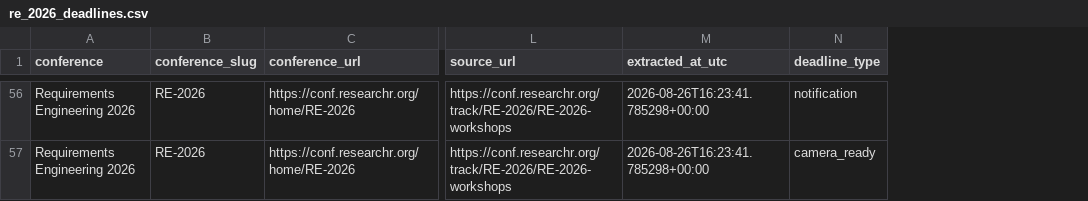
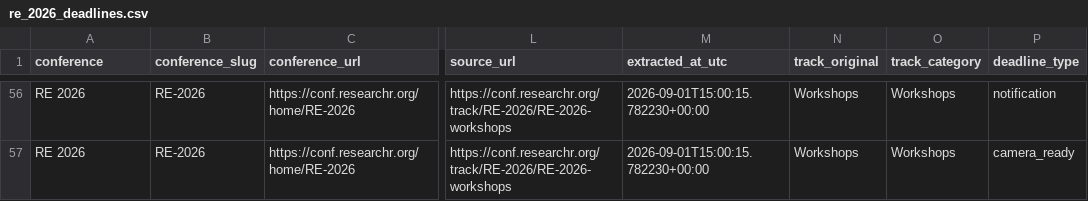
Before and after one commit to ElmiraOn/SE_research_calendar, a CSV file: data/re_2026_deadlines.csv, drawn as a sheet; only a part is shown, gaps mark what is left out; the diff covers the shown part only; the diff names each change by its address in the sheet, - before the commit and + after, or states it on an @@ line.

```diff
--- a/data/re_2026_deadlines.csv
+++ b/data/re_2026_deadlines.csv
+column N (track_original), rows 56-57: Workshops | Workshops
+column O (track_category), rows 56-57: Workshops | Workshops
-A56:A57 (conference): Requirements Engineering 2026
+A56:A57 (conference): RE 2026
-M56:M57 (extracted_at_utc): 2026-08-26T16:23:41.785298+00:00
+M56:M57 (extracted_at_utc): 2026-09-01T15:00:15.782230+00:00
```
Also changed, not shown: 108 edited cells elsewhere in this file, data/cain_2027_deadlines.csv, data/eseiw_2026_deadlines.csv, 11 other files.
